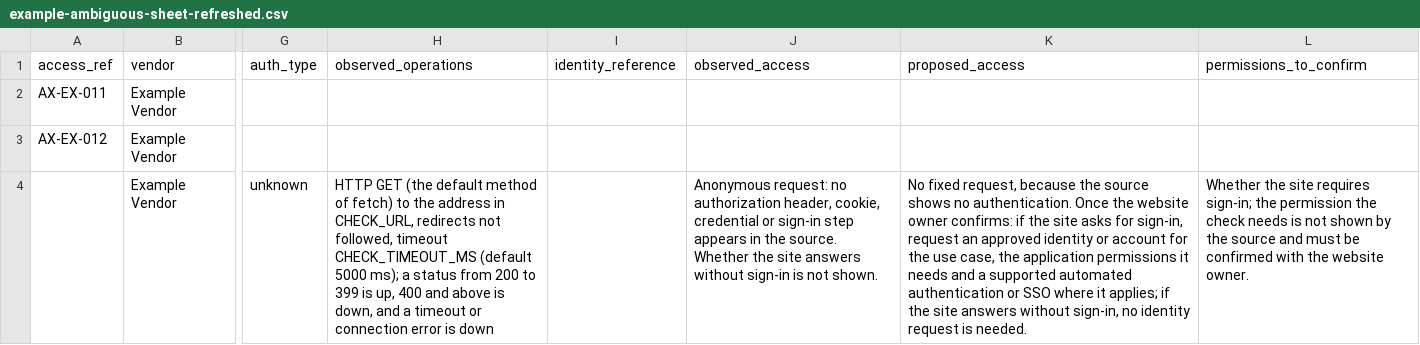
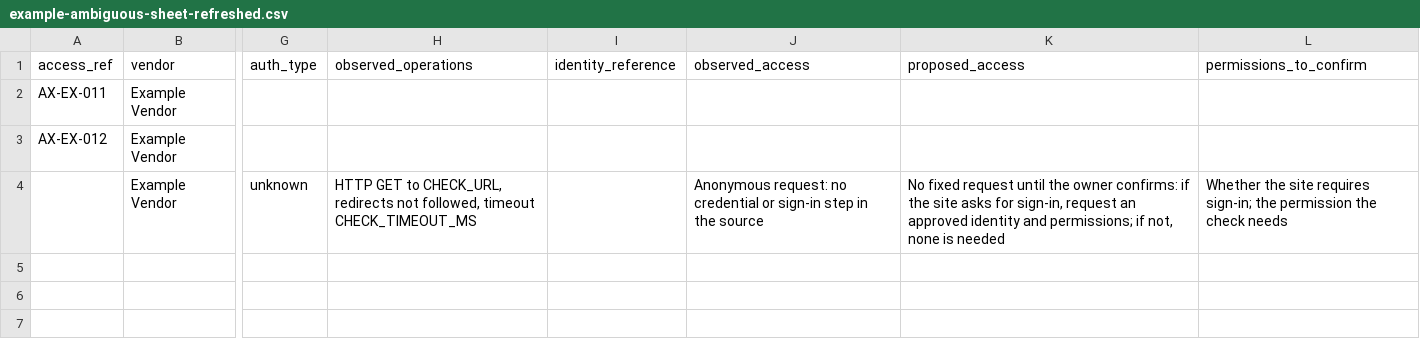
Before and after one commit to vrparthasarathy/migration-job-discovery, a CSV file: identity-access-sheet-refresh/refresh-identity-access-sheet/example-ambiguous-sheet-refreshed.csv, drawn as a sheet; only a part is shown, gaps mark what is left out; the diff names each change by its address in the sheet, - before the commit and + after, or states it on an @@ line.

Commit message:
Build Identity Access Sheet Refresh Rules.

```diff
--- a/identity-access-sheet-refresh/refresh-identity-access-sheet/example-ambiguous-sheet-refreshed.csv
+++ b/identity-access-sheet-refresh/refresh-identity-access-sheet/example-ambiguous-sheet-refreshed.csv
-H4 (observed_operations): HTTP GET (the default method of fetch) to the address in CHECK_URL, redirects not followed, timeout CHECK_TIMEOUT_MS (default 5000 ms); a status from 200 to 399 is up, 400 and above is down, and a timeout or connection error is down
+H4 (observed_operations): HTTP GET to CHECK_URL, redirects not followed, timeout CHECK_TIMEOUT_MS
-J4 (observed_access): …request: no authorization header, cookie, credential or sign-in step appears in the source. Whether the site answers without sign-in is not shown.
+J4 (observed_access): …request: no credential or sign-in step in the source
-K4 (proposed_access): No fixed request, because the source shows no authentication. Once the website owner confirms: if the site asks for sign-in, request an approved identity or account for the use case, the application permissions it needs and a supported automated authentication or SSO where it applies; if the site answers without sign-in, no identity request is needed.
+K4 (proposed_access): No fixed request until the owner confirms: if the site asks for sign-in, request an approved identity and permissions; if not, none is needed
-L4 (permissions_to_confirm): …check needs is not shown by the source and must be confirmed with the website owner.
+L4 (permissions_to_confirm): …check needs
```
Also changed, not shown: identity-access-sheet-refresh/refresh-identity-access-sheet/example-access-sheet-refreshed.csv, identity-access-sheet-refresh/refresh-identity-access-sheet/example-access-sheet.csv, 7 other files.
